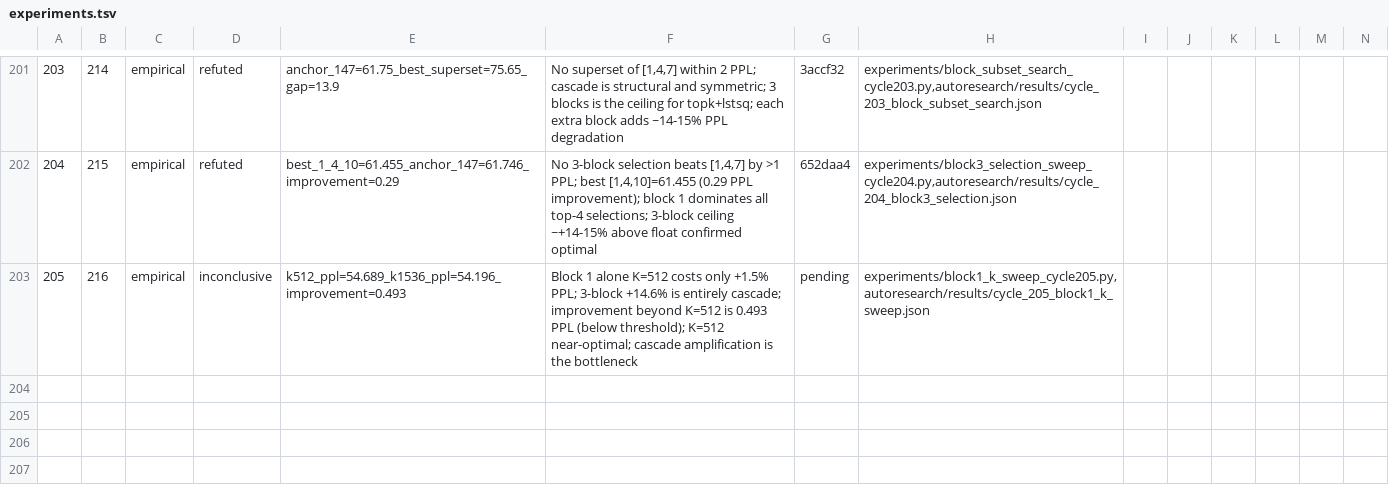
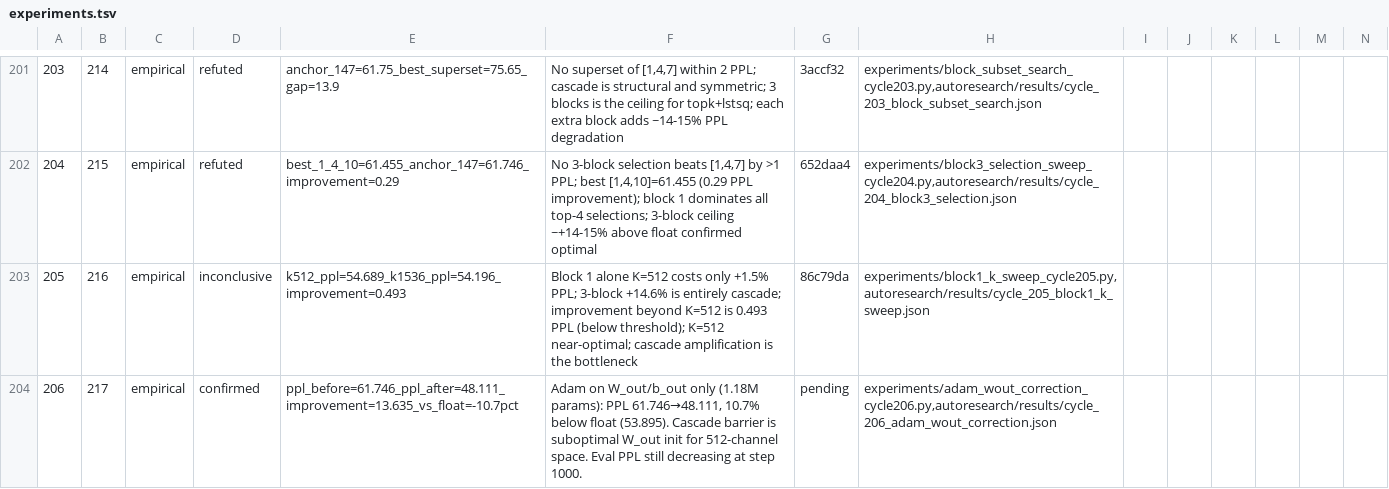
Before and after one commit to mihaibujanca/quant_aware_training, a TSV file: autoresearch/logs/experiments.tsv, drawn as a sheet; only a part is shown, gaps mark what is left out; rows hold the shown columns only; the diff names each change by its address in the sheet, - before the commit and + after, or states it on an @@ line.

```diff
--- a/autoresearch/logs/experiments.tsv
+++ b/autoresearch/logs/experiments.tsv
-G203: pending
+G203: 86c79da
+row 204: 206 | 217 | empirical | confirmed | ppl_before=61.746_ppl_after=48.111_improvement=13.635_vs_float=-10.7pct | Adam on W_out/b_out only (1.18M params): PPL 61.746→48.111, 10.7% below float (53.895). Cascade barrier is suboptimal W_out init for 512-channel space. Eval PPL still decreasing at step 1000. | pending | experiments/adam_wout_correction_cycle206.py,autoresearch/results/cycle_206_adam_wout_correction.json
```
Also changed, not shown: 8 other files.
